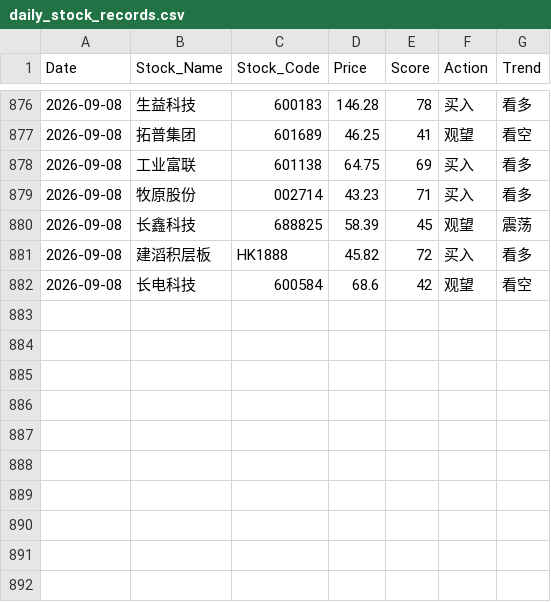
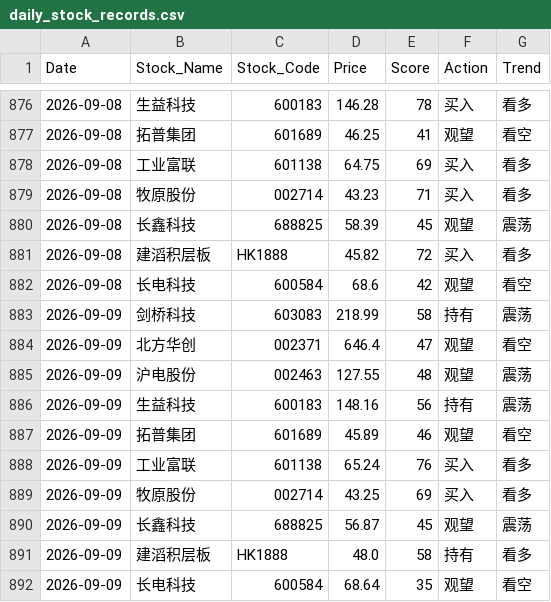
Before and after one commit to shawnZheng3927/daily_stock_analysis, a CSV file: daily_stock_records.csv, drawn as a sheet; only a part is shown, gaps mark what is left out; the diff names each change by its address in the sheet, - before the commit and + after, or states it on an @@ line.

```diff
--- a/daily_stock_records.csv
+++ b/daily_stock_records.csv
+row 883: 2026-09-09 | 剑桥科技 | 603083 | 218.99 | 58 | 持有 | 震荡
+row 884: 2026-09-09 | 北方华创 | 002371 | 646.4 | 47 | 观望 | 看空
+row 885: 2026-09-09 | 沪电股份 | 002463 | 127.55 | 48 | 观望 | 震荡
+row 886: 2026-09-09 | 生益科技 | 600183 | 148.16 | 56 | 持有 | 震荡
+row 887: 2026-09-09 | 拓普集团 | 601689 | 45.89 | 46 | 观望 | 看空
+row 888: 2026-09-09 | 工业富联 | 601138 | 65.24 | 76 | 买入 | 看多
+row 889: 2026-09-09 | 牧原股份 | 002714 | 43.25 | 69 | 买入 | 看多
+row 890: 2026-09-09 | 长鑫科技 | 688825 | 56.87 | 45 | 观望 | 震荡
+row 891: 2026-09-09 | 建滔积层板 | HK1888 | 48.0 | 58 | 持有 | 看多
+row 892: 2026-09-09 | 长电科技 | 600584 | 68.64 | 35 | 观望 | 看空
```
